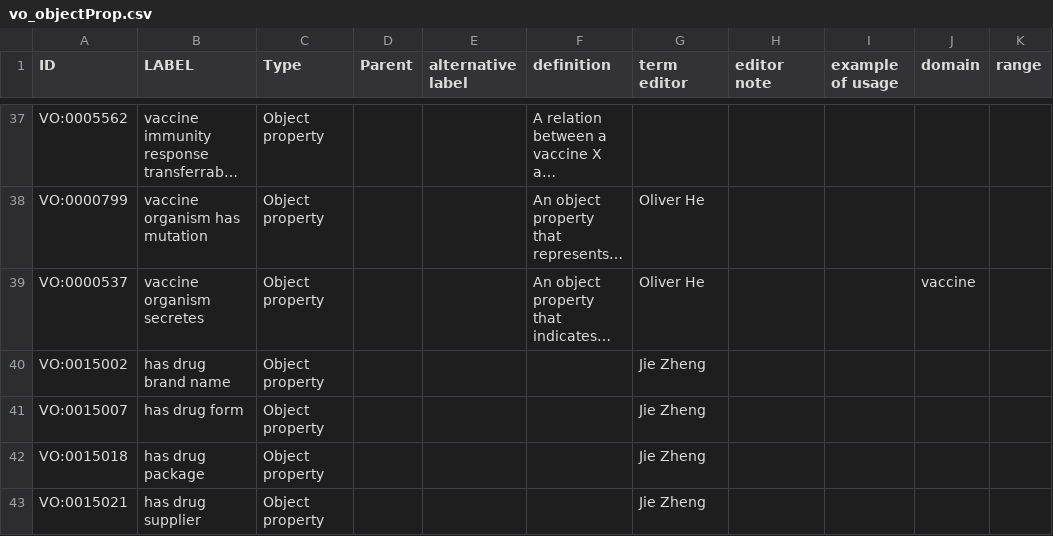
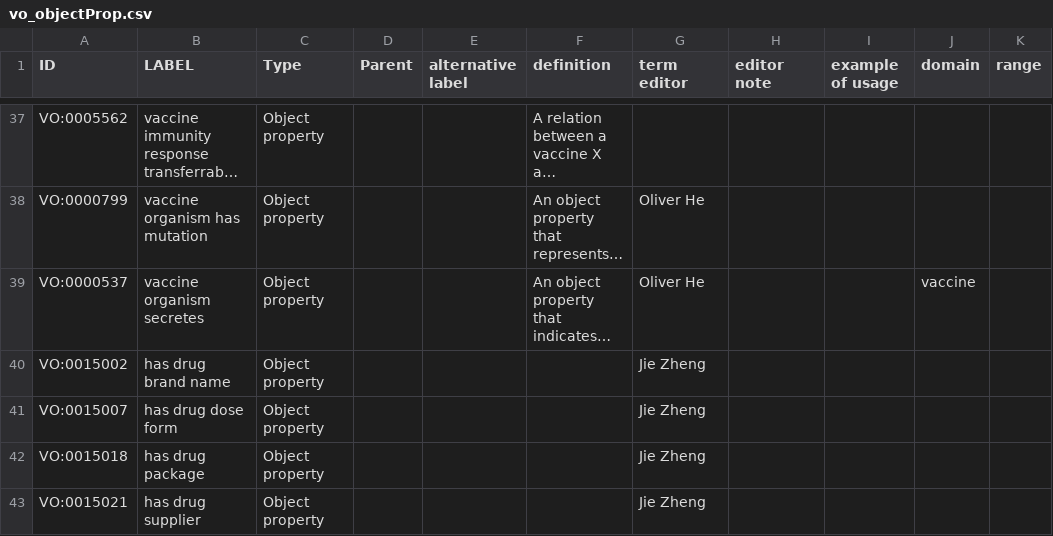
Before and after one commit to vaccineontology/VO, a CSV file: src/templates/vo_objectProp.csv, drawn as a sheet; only a part is shown, gaps mark what is left out; long unchanged cells end in …; the diff names each change by its address in the sheet, - before the commit and + after, or states it on an @@ line.

```diff
--- a/src/templates/vo_objectProp.csv
+++ b/src/templates/vo_objectProp.csv
-B41 (LABEL): has drug form
+B41 (LABEL): has drug dose form
```
Also changed, not shown: src/templates/other.csv, 2 other files.
